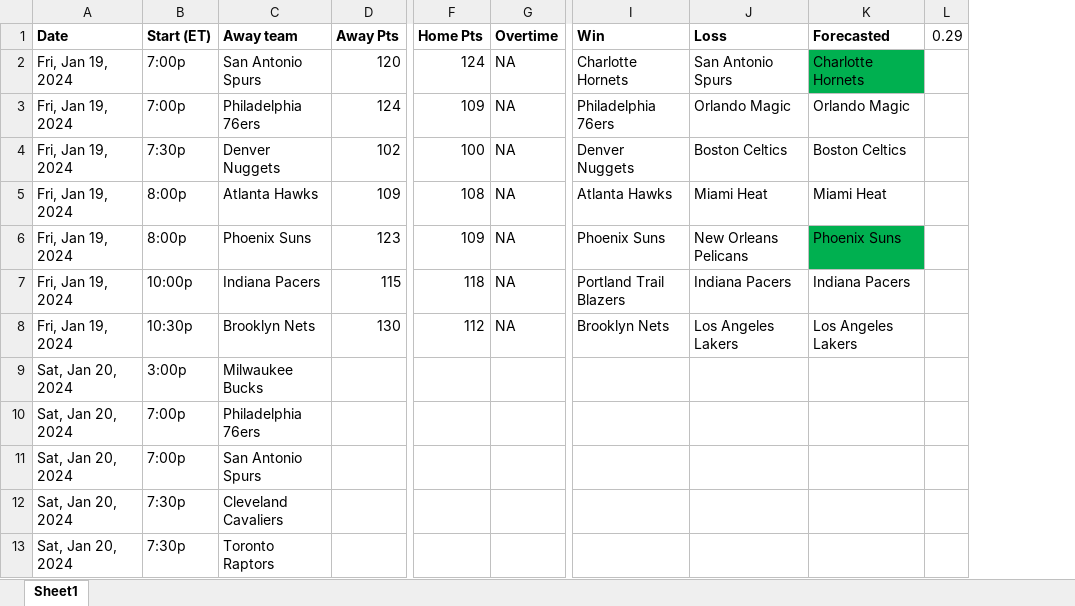
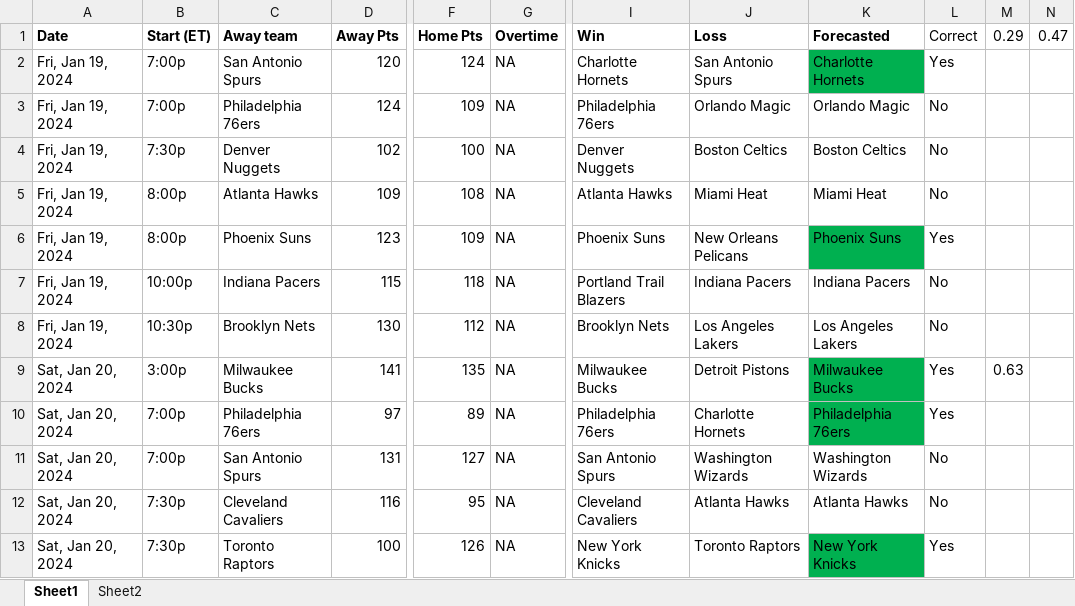
Before and after one commit to 91dhar/NBA-Projections, an Excel workbook: future.xlsx, sheet Sheet1, drawn as a sheet; only a part is shown, gaps mark what is left out; values as stored, in another font and other column widths than the file's, no borders; addresses are those after the commit; the diff covers the shown part only; the diff names each change by its address in the sheet, - before the commit and + after, or states it on an @@ line.

Commit message:
modified:   NBA2324.xlsx modified:   completed_games_with_predictions.xlsx modified:   future.xlsx modified:   nba_forecast.ipynb

```diff
--- a/future.xlsx (sheet Sheet1)
+++ b/future.xlsx (sheet Sheet1)
+sheet tab: Sheet2
+column L (Correct), rows 2-13: Yes | No | No | No | Yes | No | No | Yes | Yes | No | No | Yes
+column N (0.47), empty
-D9 (Away Pts): (empty)
+D9 (Away Pts): 141
-F9 (Home Pts): (empty)
+F9 (Home Pts): 135
-G9:G13 (Overtime): (empty)
+G9:G13 (Overtime): NA
-I9 (Win): (empty)
+I9 (Win): Milwaukee Bucks
-J9 (Loss): (empty)
+J9 (Loss): Detroit Pistons
-K9 (Forecasted): (empty)
+K9 (Forecasted): Milwaukee Bucks
-K9:K10 fill: none
+K9:K10 fill: #00B050
-M9 (0.29): (empty)
+M9 (0.29): 0.63
-D10 (Away Pts): (empty)
+D10 (Away Pts): 97
-F10 (Home Pts): (empty)
+F10 (Home Pts): 89
-I10 (Win): (empty)
+I10 (Win): Philadelphia 76ers
-J10 (Loss): (empty)
+J10 (Loss): Charlotte Hornets
-K10 (Forecasted): (empty)
+K10 (Forecasted): Philadelphia 76ers
-D11 (Away Pts): (empty)
+D11 (Away Pts): 131
-F11 (Home Pts): (empty)
+F11 (Home Pts): 127
-I11 (Win): (empty)
+I11 (Win): San Antonio Spurs
-J11 (Loss): (empty)
+J11 (Loss): Washington Wizards
-K11 (Forecasted): (empty)
+K11 (Forecasted): Washington Wizards
-D12 (Away Pts): (empty)
+D12 (Away Pts): 116
-F12 (Home Pts): (empty)
+F12 (Home Pts): 95
-I12 (Win): (empty)
+I12 (Win): Cleveland Cavaliers
-J12 (Loss): (empty)
+J12 (Loss): Atlanta Hawks
-K12 (Forecasted): (empty)
+K12 (Forecasted): Atlanta Hawks
-D13 (Away Pts): (empty)
+D13 (Away Pts): 100
-F13 (Home Pts): (empty)
+F13 (Home Pts): 126
-I13 (Win): (empty)
+I13 (Win): New York Knicks
-J13 (Loss): (empty)
+J13 (Loss): Toronto Raptors
-K13 (Forecasted): (empty)
+K13 (Forecasted): New York Knicks
-K13 fill: none
+K13 fill: #00B050
```
Also changed, not shown: 18 edited cells and cell formats elsewhere in this sheet, NBA2324.xlsx, completed_games_with_predictions.xlsx, 1 other file.
